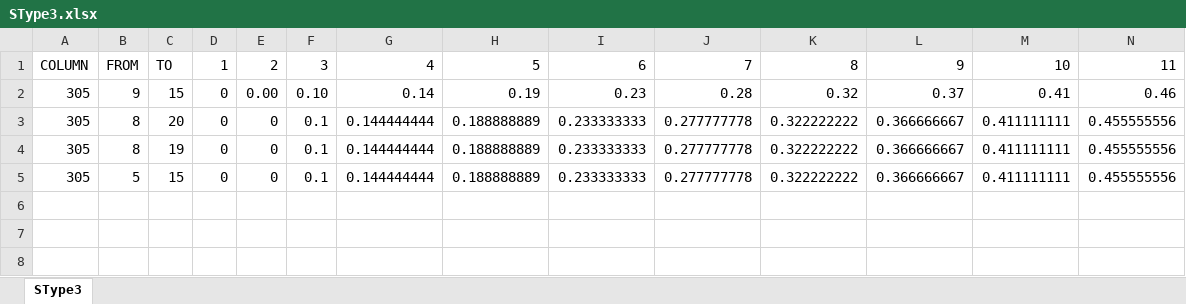
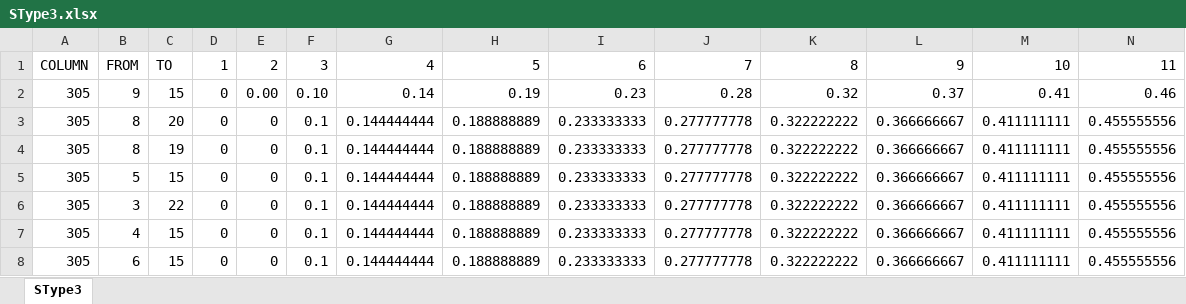
Before and after one commit to dewikiswani/Regional-Economy-GGP-Sumsel-2026, an Excel workbook: SType3.xlsx, sheet SType3, drawn as a sheet; only a part is shown; values as stored, in another font and other column widths than the file's, no borders; rows hold the shown columns only; the diff names each change by its address in the sheet, - before the commit and + after, or states it on an @@ line.

```diff
--- a/SType3.xlsx (sheet SType3)
+++ b/SType3.xlsx (sheet SType3)
+row 6: 305 | 3 | 22 | 0 | 0 | 0.1 | 0.144444444 | 0.188888889 | 0.233333333 | 0.277777778 | 0.322222222 | 0.366666667 | 0.411111111 | 0.455555556
+row 7: 305 | 4 | 15 | 0 | 0 | 0.1 | 0.144444444 | 0.188888889 | 0.233333333 | 0.277777778 | 0.322222222 | 0.366666667 | 0.411111111 | 0.455555556
+row 8: 305 | 6 | 15 | 0 | 0 | 0.1 | 0.144444444 | 0.188888889 | 0.233333333 | 0.277777778 | 0.322222222 | 0.366666667 | 0.411111111 | 0.455555556
```
Also changed, not shown: Data input - RegEco - L4L - Sumsel - 2026.xlsx, LDC.xlsx, 4 other files.
